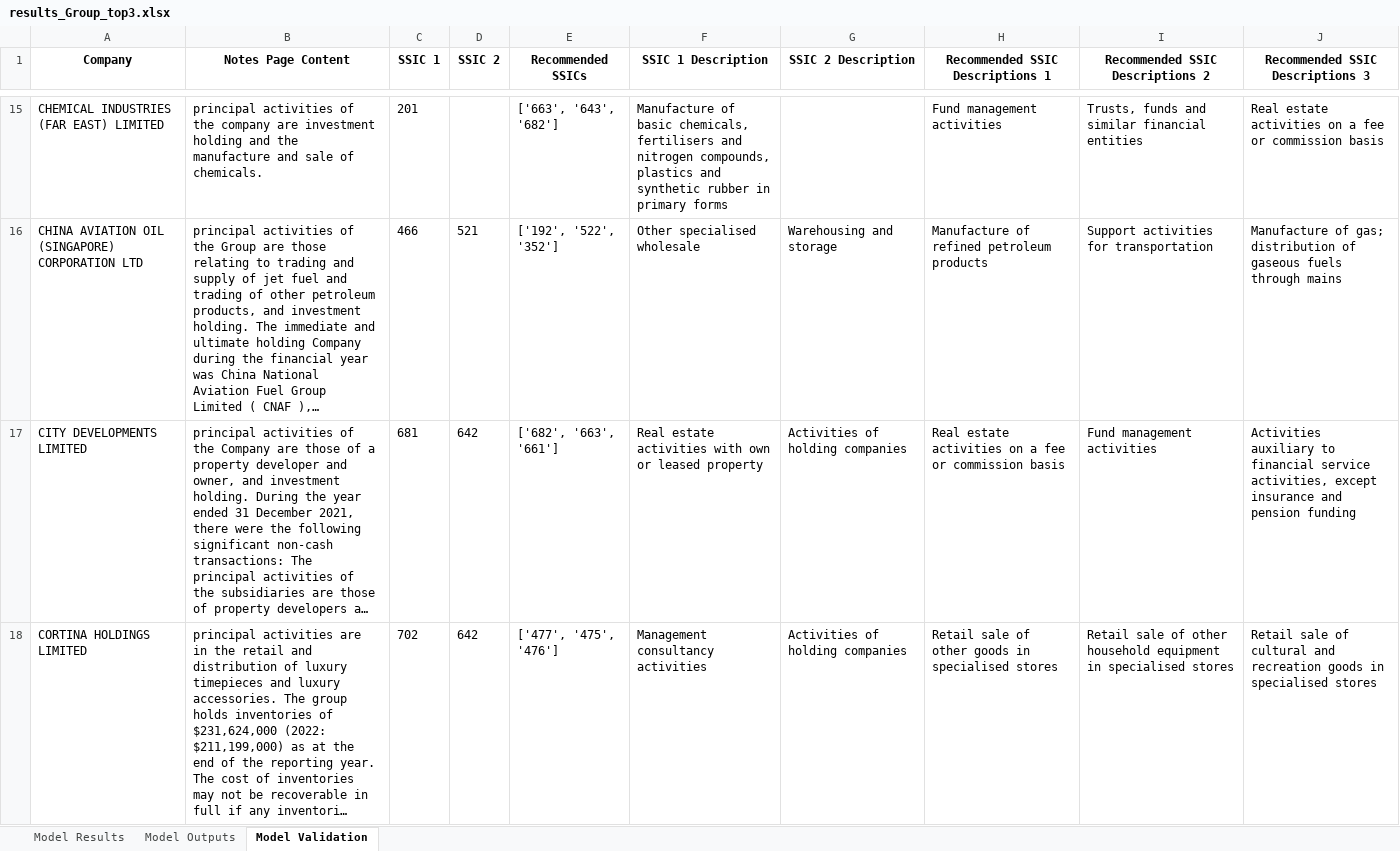
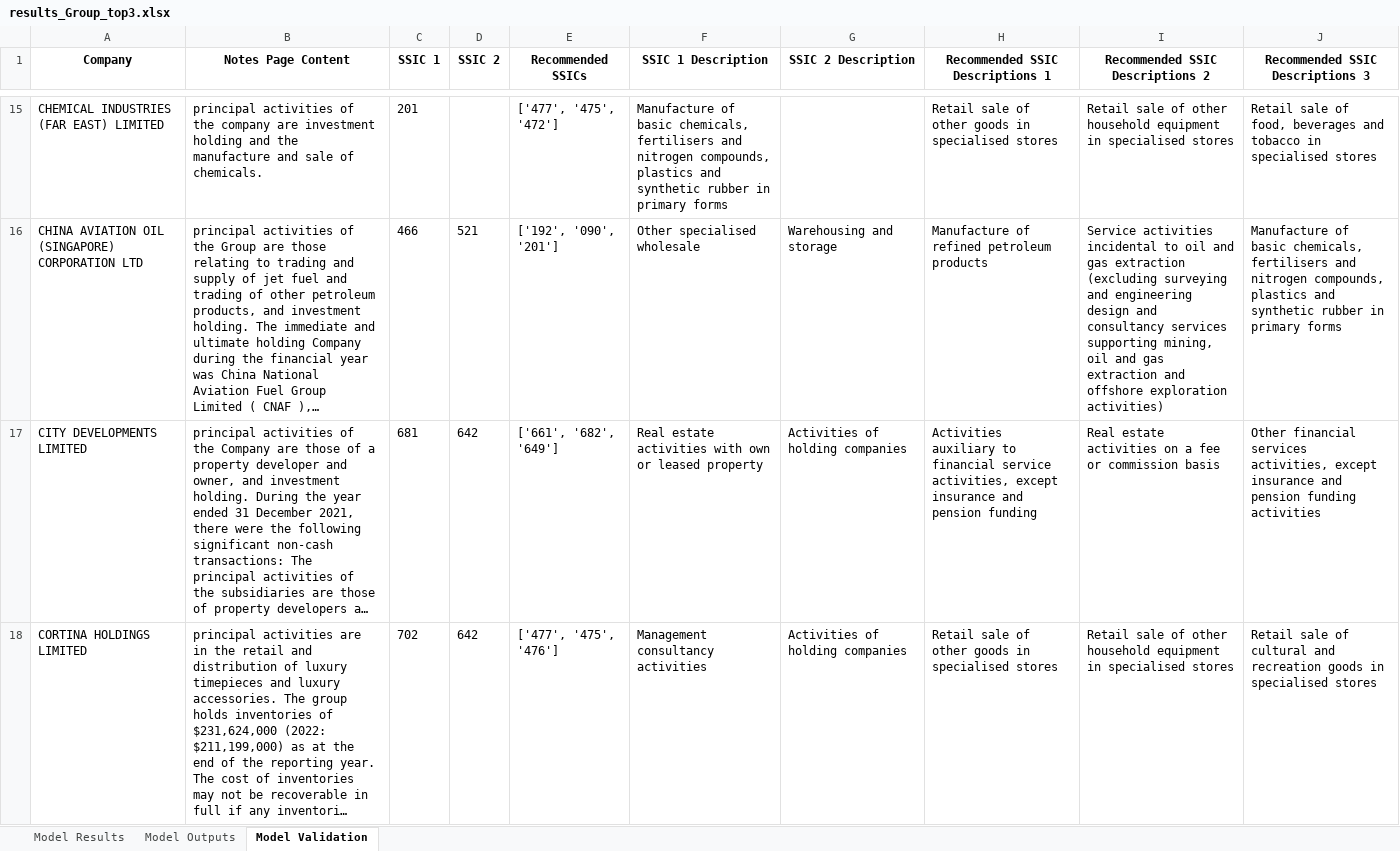
Before and after one commit to Michaelwwk/ssicsync, an Excel workbook: results/results_Group_top3.xlsx, sheet Model Validation, drawn as a sheet; only a part is shown, gaps mark what is left out; long unchanged cells end in …; values as stored, in another font and other column widths than the file's, no borders; the diff covers the shown part only; the diff names each change by its address in the sheet, - before the commit and + after, or states it on an @@ line.

Commit message:
update
modelResults.runPdfScraping(logger)
modelResults.runTrainingSummaryModel(logger)
modelResults.runValidatingClassificationModel(logger, ssic_detailed_def_filepath, ssic_alpha_index_filepath, companies_filepath)

all pass

```diff
--- a/results/results_Group_top3.xlsx (sheet Model Validation)
+++ b/results/results_Group_top3.xlsx (sheet Model Validation)
-E15 (Recommended SSICs): ['663', '643', '682']
+E15 (Recommended SSICs): ['477', '475', '472']
-H15 (Recommended SSIC Descriptions 1): Fund management activities
+H15 (Recommended SSIC Descriptions 1): Retail sale of other goods in specialised stores
-I15 (Recommended SSIC Descriptions 2): Trusts, funds and similar financial entities
+I15 (Recommended SSIC Descriptions 2): Retail sale of other household equipment in specialised stores
-J15 (Recommended SSIC Descriptions 3): Real estate activities on a fee or commission basis
+J15 (Recommended SSIC Descriptions 3): Retail sale of food, beverages and tobacco in specialised stores
-E16 (Recommended SSICs): ['192', '522', '352']
+E16 (Recommended SSICs): ['192', '090', '201']
-I16 (Recommended SSIC Descriptions 2): Support activities for transportation
+I16 (Recommended SSIC Descriptions 2): Service activities incidental to oil and gas extraction (excluding surveying and engineering design and consultancy services supporting mining, oil and gas extraction and offshore exploration activities)
-J16 (Recommended SSIC Descriptions 3): Manufacture of gas; distribution of gaseous fuels through mains
+J16 (Recommended SSIC Descriptions 3): Manufacture of basic chemicals, fertilisers and nitrogen compounds, plastics and synthetic rubber in primary forms
-E17 (Recommended SSICs): ['682', '663', '661']
+E17 (Recommended SSICs): ['661', '682', '649']
-H17 (Recommended SSIC Descriptions 1): Real estate activities on a fee or commission basis
+H17 (Recommended SSIC Descriptions 1): Activities auxiliary to financial service activities, except insurance and pension funding
-I17 (Recommended SSIC Descriptions 2): Fund management activities
+I17 (Recommended SSIC Descriptions 2): Real estate activities on a fee or commission basis
-J17 (Recommended SSIC Descriptions 3): Activities auxiliary to financial service activities, except insurance and pension funding
+J17 (Recommended SSIC Descriptions 3): Other financial services activities, except insurance and pension funding activities
```
Also changed, not shown: 250 edited cells elsewhere in this sheet, sheet Model Outputs, sheet Model Results, 12 other files.
